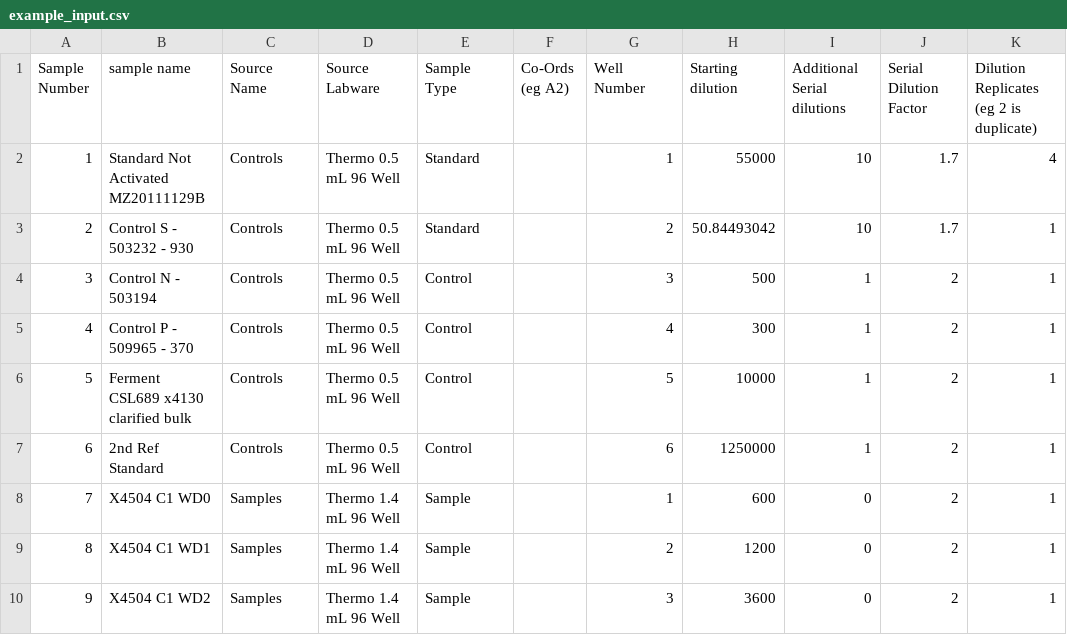
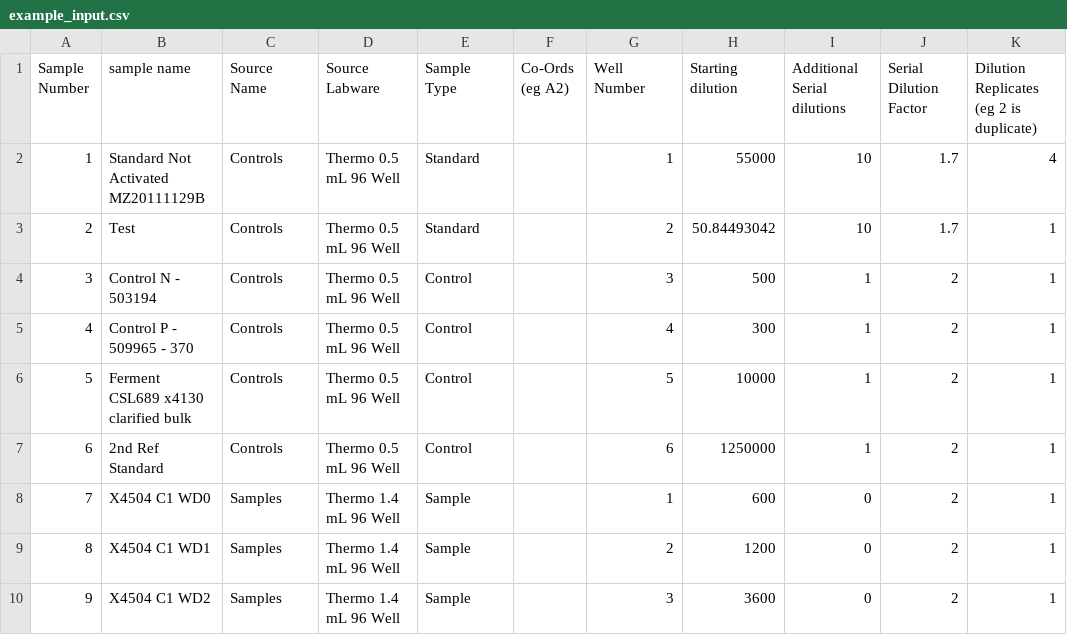
Before and after one commit to TBlackmore/DilutionWorklistGenerator, a CSV file: example_input.csv, drawn as a sheet; only a part is shown; the diff names each change by its address in the sheet, - before the commit and + after, or states it on an @@ line.

Commit message:
testRunController fix

```diff
--- a/example_input.csv
+++ b/example_input.csv
-B3 (sample name): Control S - 503232 - 930
+B3 (sample name): Test
```
Also changed, not shown: 18 other files.
